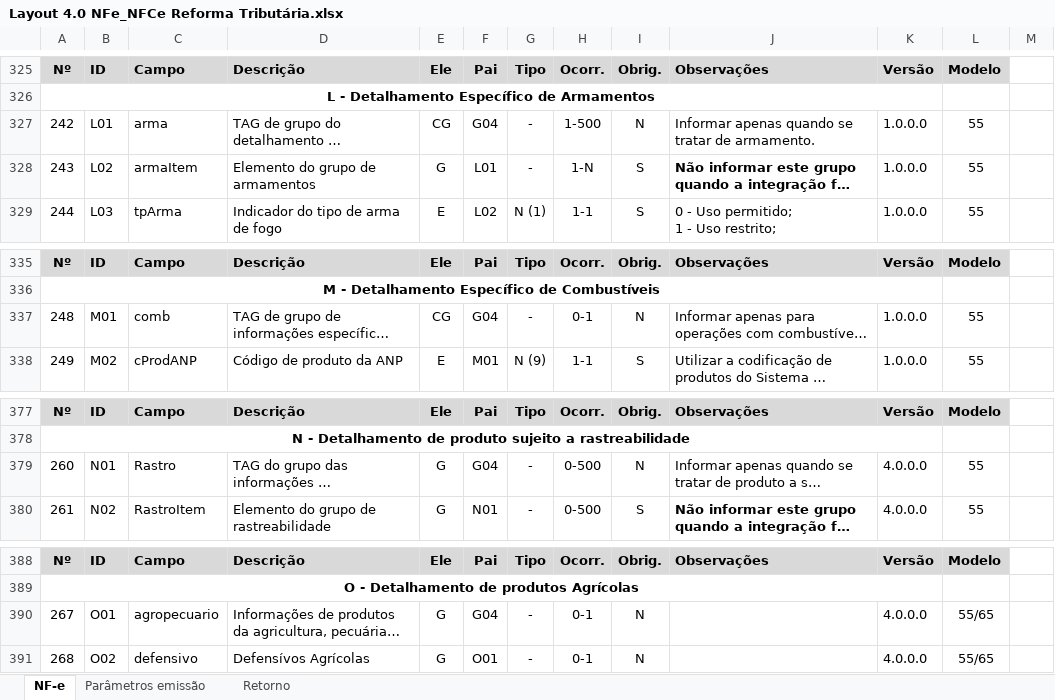
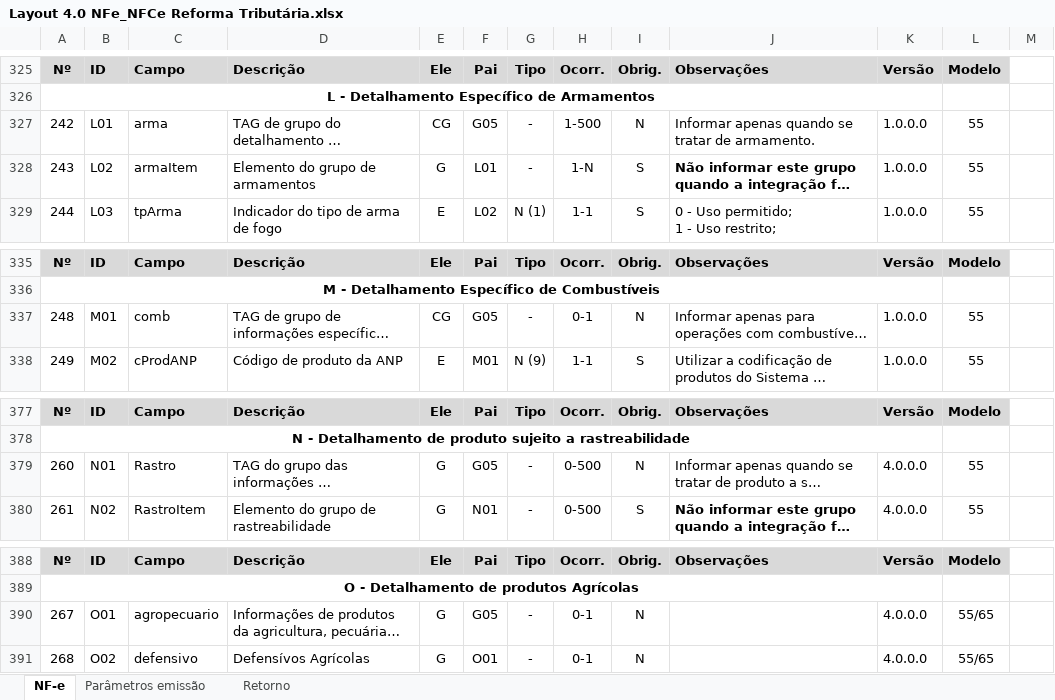
Before and after one commit to migrate-company/integracao-InvoiCy-BR, an Excel workbook: Layout Integração - Reforma Tributária/Layout 4.0 NFe_NFCe Reforma Tributária.xlsx, sheet NF-e, drawn as a sheet; only a part is shown, gaps mark what is left out; long unchanged cells end in …; values as stored, in another font and other column widths than the file's, no borders; charts and pictures not drawn; the diff covers the shown part only; the diff names each change by its address in the sheet, - before the commit and + after, or states it on an @@ line.

```diff
--- a/Layout Integração - Reforma Tributária/Layout 4.0 NFe_NFCe Reforma Tributária.xlsx (sheet NF-e)
+++ b/Layout Integração - Reforma Tributária/Layout 4.0 NFe_NFCe Reforma Tributária.xlsx (sheet NF-e)
-F327: G04
+F327: G05
-F337: G04
+F337: G05
-F379: G04
+F379: G05
-F390: G04
+F390: G05
```
Also changed, not shown: 5 edited cells elsewhere in this sheet.
